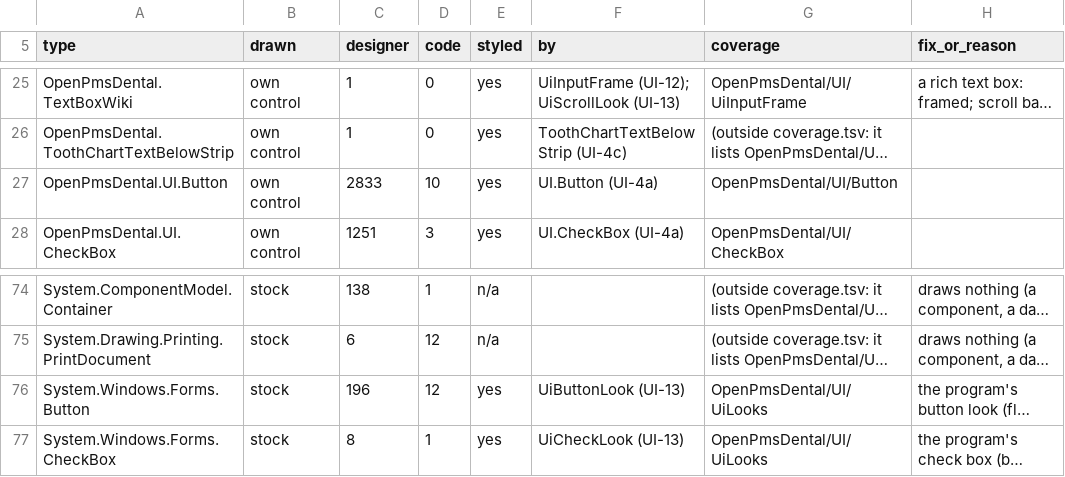
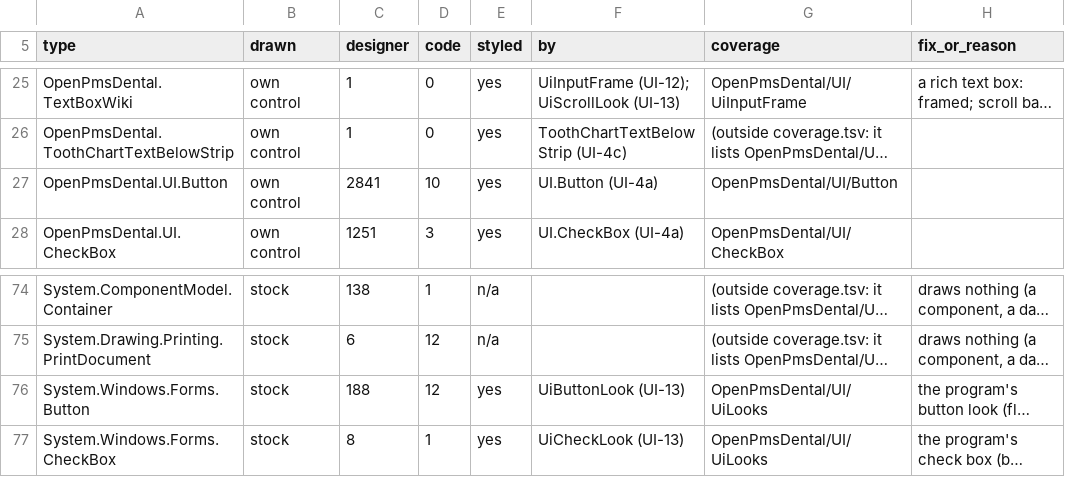
Before and after one commit to Marysville-Dental-Center/OpenPMS-Dental, a TSV file: docs/port-notes/UI-13-inventory.tsv, drawn as a sheet; only a part is shown, gaps mark what is left out; long unchanged cells end in …; the diff names each change by its address in the sheet, - before the commit and + after, or states it on an @@ line.

```diff
--- a/docs/port-notes/UI-13-inventory.tsv
+++ b/docs/port-notes/UI-13-inventory.tsv
-C27 (designer): 2833
+C27 (designer): 2841
-C76 (designer): 196
+C76 (designer): 188
```
Also changed, not shown: 1 other file.
